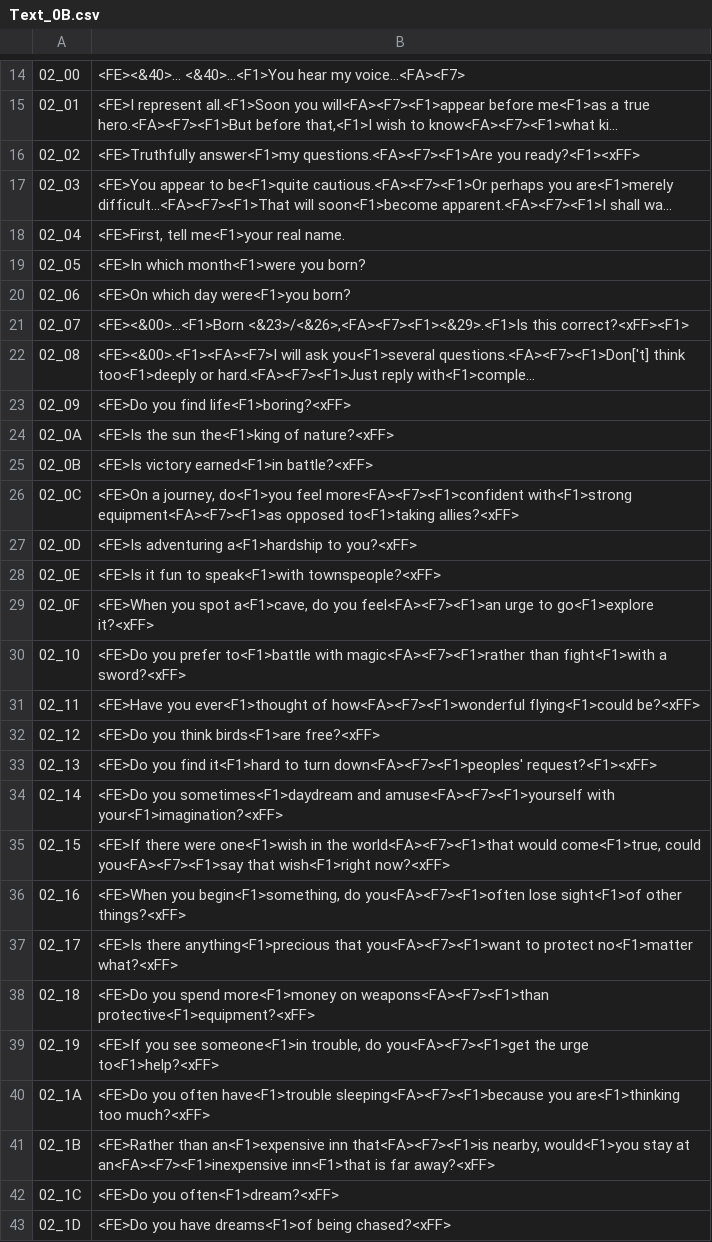
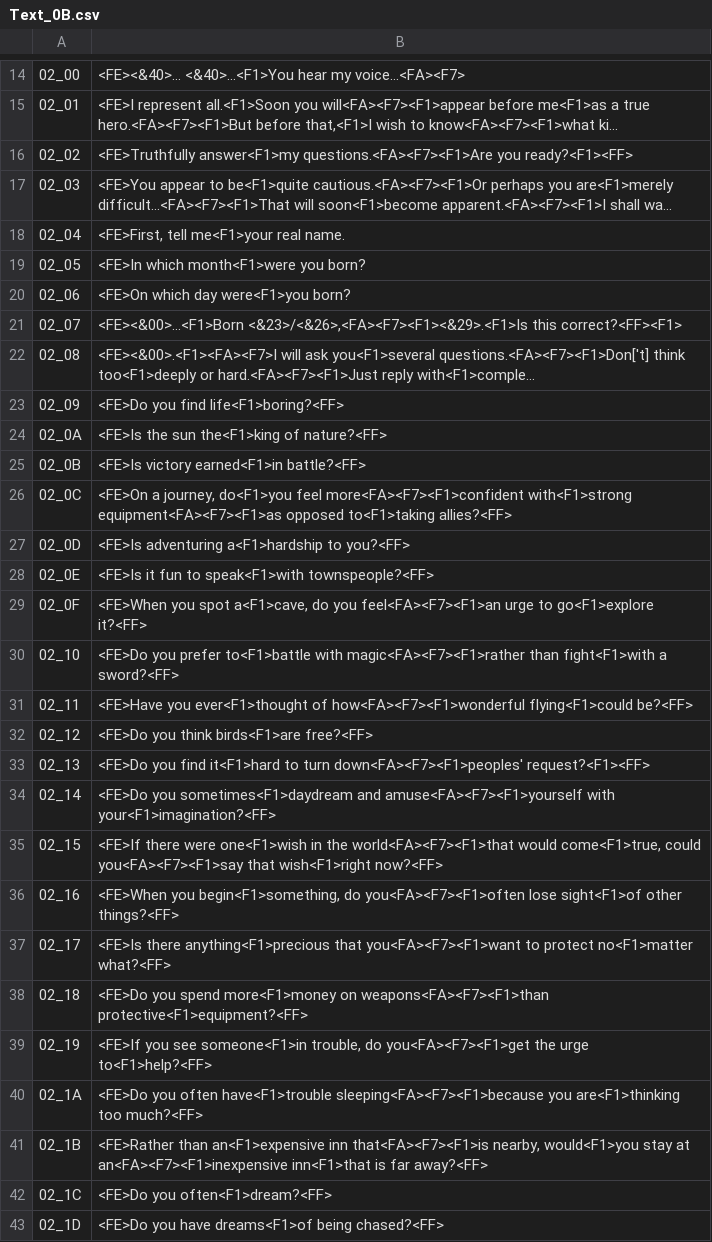
Before and after one commit to VariantXYZ/dragon-warrior-3-gbc, a CSV file: text/dialog/Text_0B.csv, drawn as a sheet; only a part is shown, gaps mark what is left out; long unchanged cells end in …; the diff covers the shown part only; the diff names each change by its address in the sheet, - before the commit and + after, or states it on an @@ line.

```diff
--- a/text/dialog/Text_0B.csv
+++ b/text/dialog/Text_0B.csv
-B16: …questions.<FA><F7><F1>Are you ready?<F1><xFF>
+B16: …questions.<FA><F7><F1>Are you ready?<F1><FF>
-B21: …<&23>/<&26>,<FA><F7><F1><&29>.<F1>Is this correct?<xFF><F1>
+B21: …<&23>/<&26>,<FA><F7><F1><&29>.<F1>Is this correct?<FF><F1>
-B23: <FE>Do you find life<F1>boring?<xFF>
+B23: <FE>Do you find life<F1>boring?<FF>
-B24: <FE>Is the sun the<F1>king of nature?<xFF>
+B24: <FE>Is the sun the<F1>king of nature?<FF>
-B25: <FE>Is victory earned<F1>in battle?<xFF>
+B25: <FE>Is victory earned<F1>in battle?<FF>
-B26: …opposed to<F1>taking allies?<xFF>
+B26: …opposed to<F1>taking allies?<FF>
-B27: <FE>Is adventuring a<F1>hardship to you?<xFF>
+B27: <FE>Is adventuring a<F1>hardship to you?<FF>
-B28: …to speak<F1>with townspeople?<xFF>
+B28: …to speak<F1>with townspeople?<FF>
-B29: …to go<F1>explore it?<xFF>
+B29: …to go<F1>explore it?<FF>
-B30: …fight<F1>with a sword?<xFF>
+B30: …fight<F1>with a sword?<FF>
-B31: …how<FA><F7><F1>wonderful flying<F1>could be?<xFF>
+B31: …how<FA><F7><F1>wonderful flying<F1>could be?<FF>
-B32: <FE>Do you think birds<F1>are free?<xFF>
+B32: <FE>Do you think birds<F1>are free?<FF>
-B33: …turn down<FA><F7><F1>peoples' request?<F1><xFF>
+B33: …turn down<FA><F7><F1>peoples' request?<F1><FF>
-B34: …amuse<FA><F7><F1>yourself with your<F1>imagination?<xFF>
+B34: …amuse<FA><F7><F1>yourself with your<F1>imagination?<FF>
-B35: …that wish<F1>right now?<xFF>
+B35: …that wish<F1>right now?<FF>
-B36: …sight<F1>of other things?<xFF>
+B36: …sight<F1>of other things?<FF>
-B37: …protect no<F1>matter what?<xFF>
+B37: …protect no<F1>matter what?<FF>
-B38: …on weapons<FA><F7><F1>than protective<F1>equipment?<xFF>
+B38: …on weapons<FA><F7><F1>than protective<F1>equipment?<FF>
-B39: …the urge to<F1>help?<xFF>
+B39: …the urge to<F1>help?<FF>
-B40: …are<F1>thinking too much?<xFF>
+B40: …are<F1>thinking too much?<FF>
-B41: …is far away?<xFF>
+B41: …is far away?<FF>
-B42: <FE>Do you often<F1>dream?<xFF>
+B42: <FE>Do you often<F1>dream?<FF>
-B43: …dreams<F1>of being chased?<xFF>
+B43: …dreams<F1>of being chased?<FF>
```
Also changed, not shown: 51 edited cells elsewhere in this file, text/dialog/Text_00.csv, text/dialog/Text_01.csv, 23 other files.
